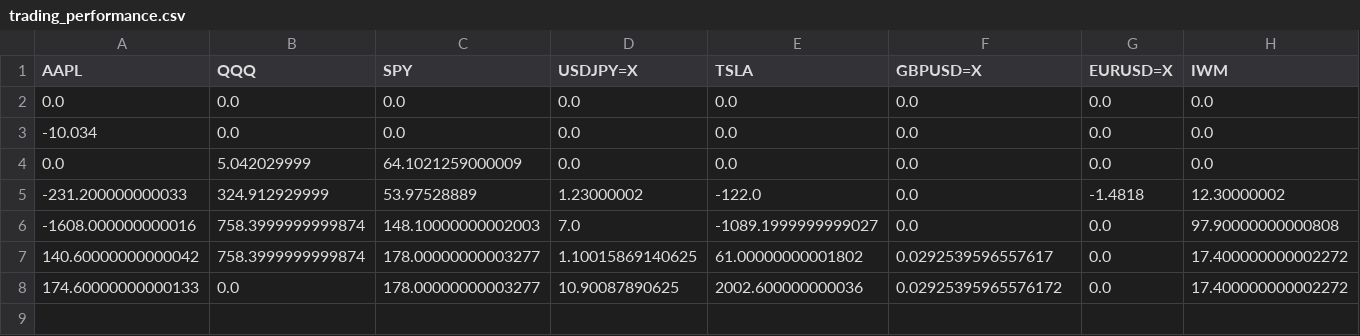
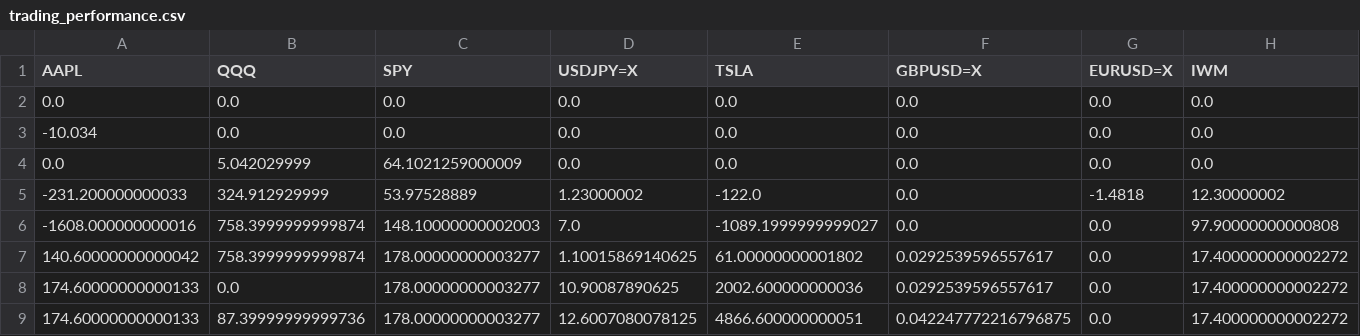
Before and after one commit to ayanopt/ayanopt, a CSV file: trading_performance.csv, drawn as a sheet; only a part is shown; rows hold the shown columns only; the diff names each change by its address in the sheet, - before the commit and + after, or states it on an @@ line.

```diff
--- a/trading_performance.csv
+++ b/trading_performance.csv
-F8 (GBPUSD=X): 0.02925395965576172
+F8 (GBPUSD=X): 0.0292539596557617
+row 9: 174.60000000000133 | 87.39999999999736 | 178.00000000003277 | 12.6007080078125 | 4866.600000000051 | 0.042247772216796875 | 0.0 | 17.400000000002272
```
Also changed, not shown: 9 other files.
